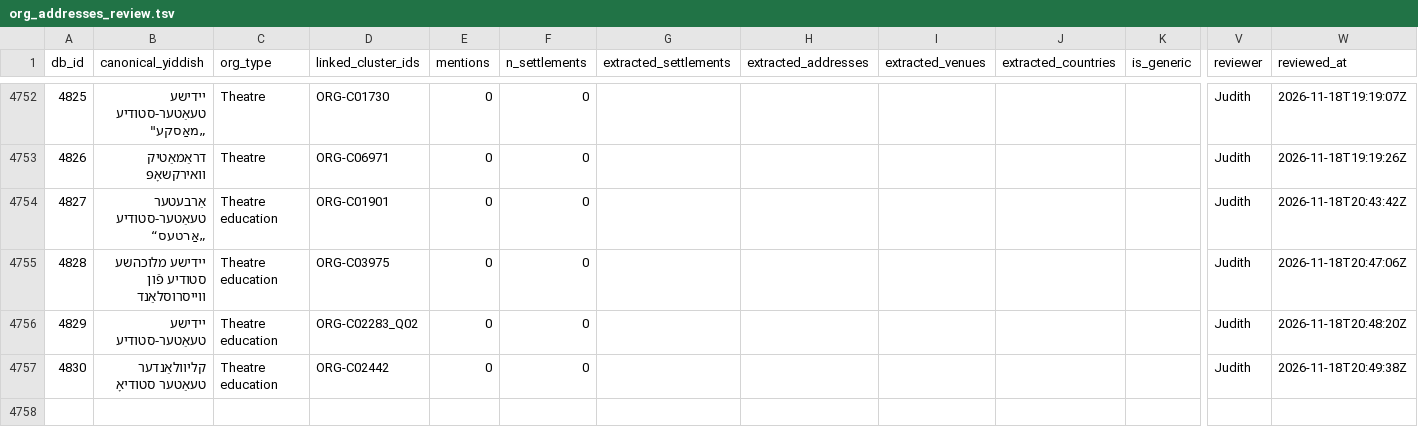
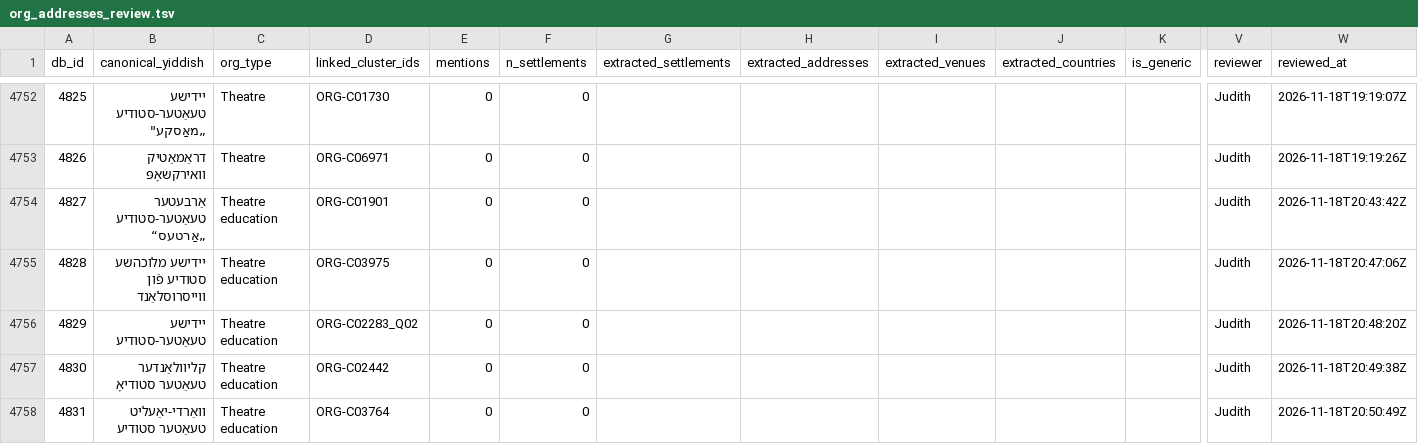
Before and after one commit to sinairusinek/Dybbuk, a TSV file: Zylbercweig/organizations/org_addresses_review.tsv, drawn as a sheet; only a part is shown, gaps mark what is left out; rows hold the shown columns only; the diff names each change by its address in the sheet, - before the commit and + after, or states it on an @@ line.

Commit message:
chore: append new org 4831 to addresses

```diff
--- a/Zylbercweig/organizations/org_addresses_review.tsv
+++ b/Zylbercweig/organizations/org_addresses_review.tsv
+row 4758: 4831 | וואַרדי-יאַעליט טעאַטער סטודיע | Theatre education | ORG-C03764 | 0 | 0 |  |  |  |  |  | Judith | 2026-11-18T20:50:49Z
```
